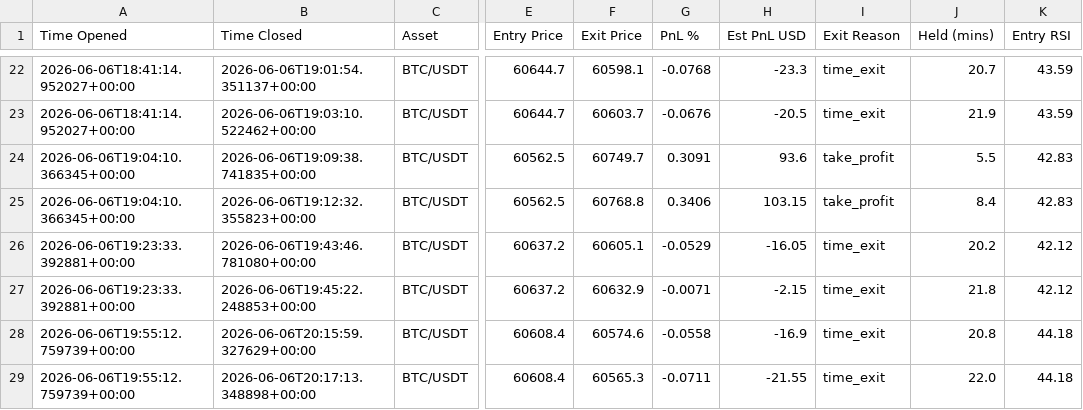
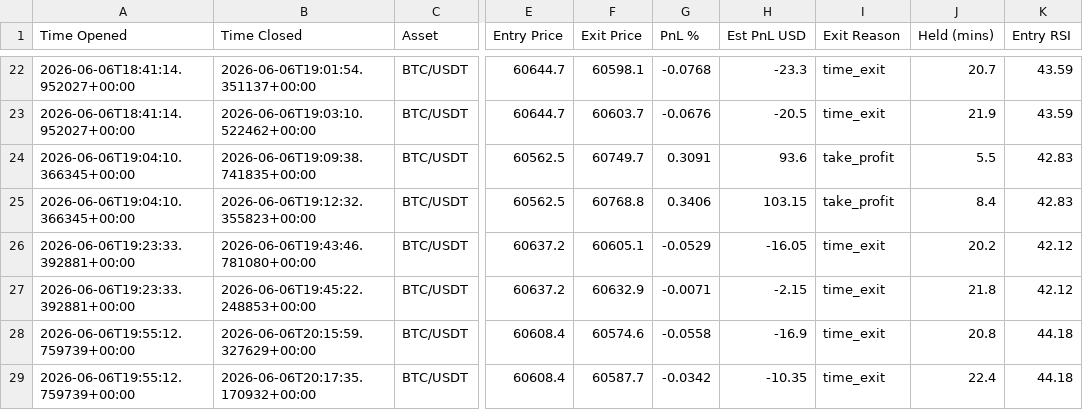
Before and after one commit to jm909/hermes-trading, a CSV file: state/trades.csv, drawn as a sheet; only a part is shown, gaps mark what is left out; the diff names each change by its address in the sheet, - before the commit and + after, or states it on an @@ line.

Commit message:
worker: update trades.csv

```diff
--- a/state/trades.csv
+++ b/state/trades.csv
-B29 (Time Closed): 2026-06-06T20:17:13.348898+00:00
+B29 (Time Closed): 2026-06-06T20:17:35.170932+00:00
-F29 (Exit Price): 60565.3
+F29 (Exit Price): 60587.7
-G29 (PnL %): -0.0711
+G29 (PnL %): -0.0342
-H29 (Est PnL USD): -21.55
+H29 (Est PnL USD): -10.35
-J29 (Held (mins)): 22.0
+J29 (Held (mins)): 22.4
```
